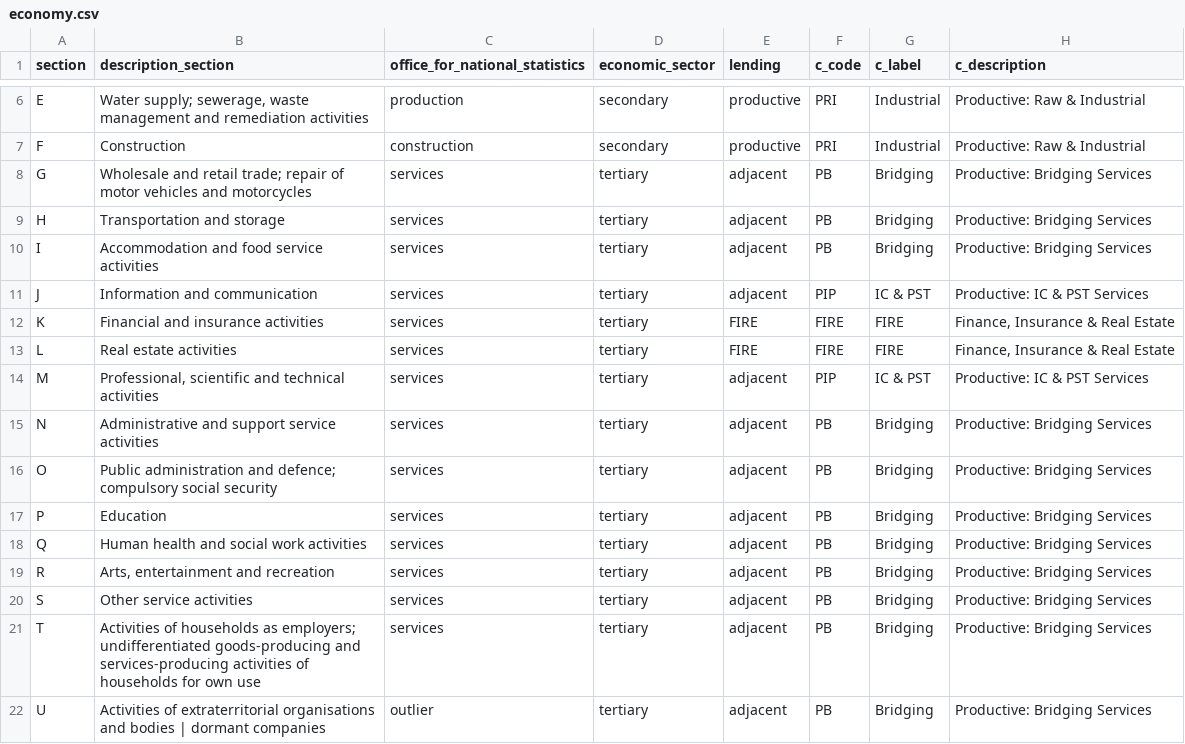
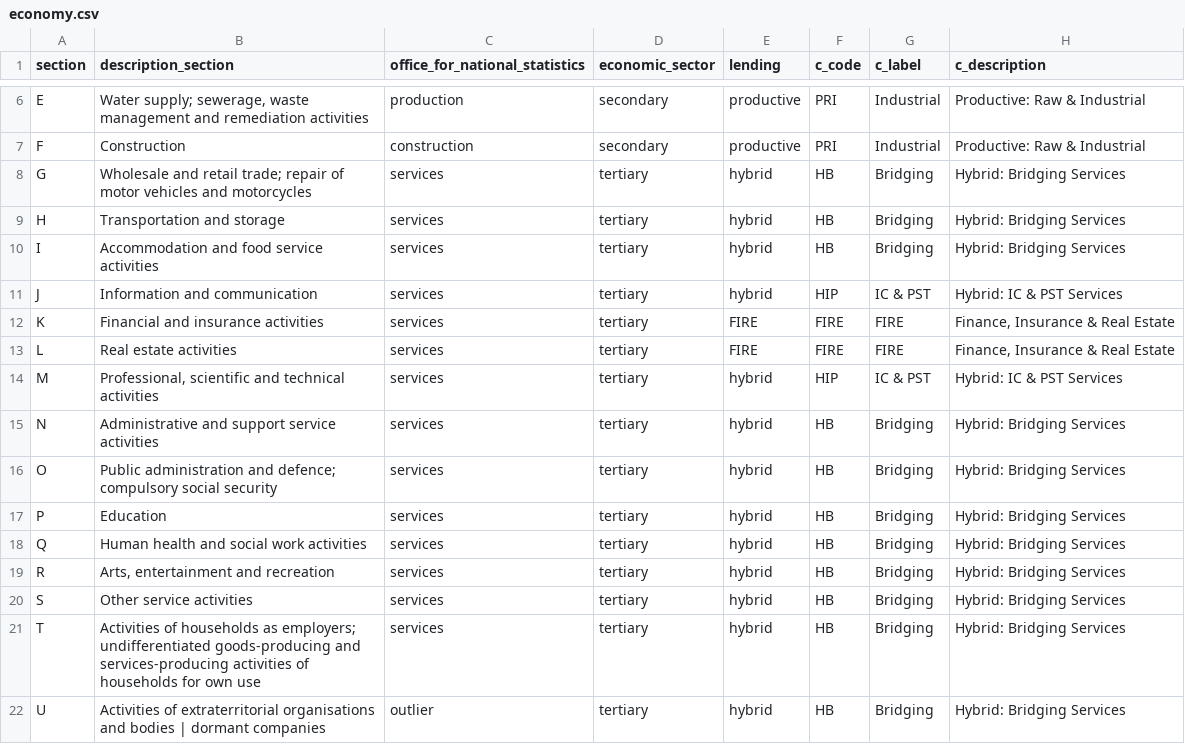
Before and after one commit to discourses/configurations, a CSV file: src/constants/library/economy.csv, drawn as a sheet; only a part is shown, gaps mark what is left out.

Commit message:
Update src/constants/library/economy.csv

```diff
--- a/src/constants/library/economy.csv
+++ b/src/constants/library/economy.csv
@@ -7,16 +7,16 @@ E,"Water supply; sewerage, waste management and remediation activities",producti
 F,Construction,construction,secondary,productive,PRI,Industrial,Productive: Raw & Industrial
-G,Wholesale and retail trade; repair of motor vehicles and motorcycles,services,tertiary,adjacent,PB,Bridging,Productive: Bridging Services
-H,Transportation and storage,services,tertiary,adjacent,PB,Bridging,Productive: Bridging Services
-I,Accommodation and food service activities,services,tertiary,adjacent,PB,Bridging,Productive: Bridging Services
-J,Information and communication,services,tertiary,adjacent,PIP,IC & PST,Productive: IC & PST Services
+G,Wholesale and retail trade; repair of motor vehicles and motorcycles,services,tertiary,hybrid,HB,Bridging,Hybrid: Bridging Services
+H,Transportation and storage,services,tertiary,hybrid,HB,Bridging,Hybrid: Bridging Services
+I,Accommodation and food service activities,services,tertiary,hybrid,HB,Bridging,Hybrid: Bridging Services
+J,Information and communication,services,tertiary,hybrid,HIP,IC & PST,Hybrid: IC & PST Services
 K,Financial and insurance activities,services,tertiary,FIRE,FIRE,FIRE,"Finance, Insurance & Real Estate "
 L,Real estate activities,services,tertiary,FIRE,FIRE,FIRE,"Finance, Insurance & Real Estate "
-M,"Professional, scientific and technical activities",services,tertiary,adjacent,PIP,IC & PST,Productive: IC & PST Services
-N,Administrative and support service activities,services,tertiary,adjacent,PB,Bridging,Productive: Bridging Services
-O,Public administration and defence; compulsory social security,services,tertiary,adjacent,PB,Bridging,Productive: Bridging Services
-P,Education,services,tertiary,adjacent,PB,Bridging,Productive: Bridging Services
-Q,Human health and social work activities,services,tertiary,adjacent,PB,Bridging,Productive: Bridging Services
-R,"Arts, entertainment and recreation",services,tertiary,adjacent,PB,Bridging,Productive: Bridging Services
-S,Other service activities,services,tertiary,adjacent,PB,Bridging,Productive: Bridging Services
-T,Activities of households as employers; undifferentiated goods-producing and services-producing activities of households for own use,services,tertiary,adjacent,PB,Bridging,Productive: Bridging Services
-U,Activities of extraterritorial organisations and bodies | dormant companies,outlier,tertiary,adjacent,PB,Bridging,Productive: Bridging Services
+M,"Professional, scientific and technical activities",services,tertiary,hybrid,HIP,IC & PST,Hybrid: IC & PST Services
+N,Administrative and support service activities,services,tertiary,hybrid,HB,Bridging,Hybrid: Bridging Services
+O,Public administration and defence; compulsory social security,services,tertiary,hybrid,HB,Bridging,Hybrid: Bridging Services
+P,Education,services,tertiary,hybrid,HB,Bridging,Hybrid: Bridging Services
+Q,Human health and social work activities,services,tertiary,hybrid,HB,Bridging,Hybrid: Bridging Services
+R,"Arts, entertainment and recreation",services,tertiary,hybrid,HB,Bridging,Hybrid: Bridging Services
+S,Other service activities,services,tertiary,hybrid,HB,Bridging,Hybrid: Bridging Services
+T,Activities of households as employers; undifferentiated goods-producing and services-producing activities of households for own use,services,tertiary,hybrid,HB,Bridging,Hybrid: Bridging Services
+U,Activities of extraterritorial organisations and bodies | dormant companies,outlier,tertiary,hybrid,HB,Bridging,Hybrid: Bridging Services
```
